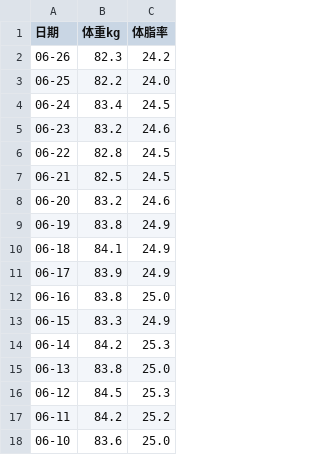
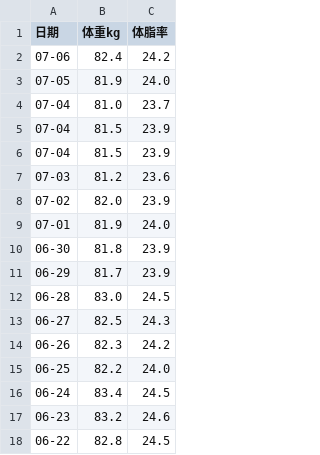
Before and after one commit to xuzeguo/fitness, a CSV file: public/body-metrics.csv, drawn as a sheet; only a part is shown; the shorter side is filled out with more unchanged rows; the diff names each change by its address in the sheet, - before the commit and + after, or states it on an @@ line.

```diff
--- a/public/body-metrics.csv
+++ b/public/body-metrics.csv
+row 2: 07-06 | 82.4 | 24.2
+row 3: 07-05 | 81.9 | 24.0
+row 4: 07-04 | 81.0 | 23.7
+row 5: 07-04 | 81.5 | 23.9
+row 6: 07-04 | 81.5 | 23.9
+row 7: 07-03 | 81.2 | 23.6
+row 8: 07-02 | 82.0 | 23.9
+row 9: 07-01 | 81.9 | 24.0
+row 10: 06-30 | 81.8 | 23.9
+row 11: 06-29 | 81.7 | 23.9
+row 12: 06-28 | 83.0 | 24.5
+row 13: 06-27 | 82.5 | 24.3
```
Also changed, not shown: public/training-log.csv, standalone/body-metrics.csv, 7 other files.
